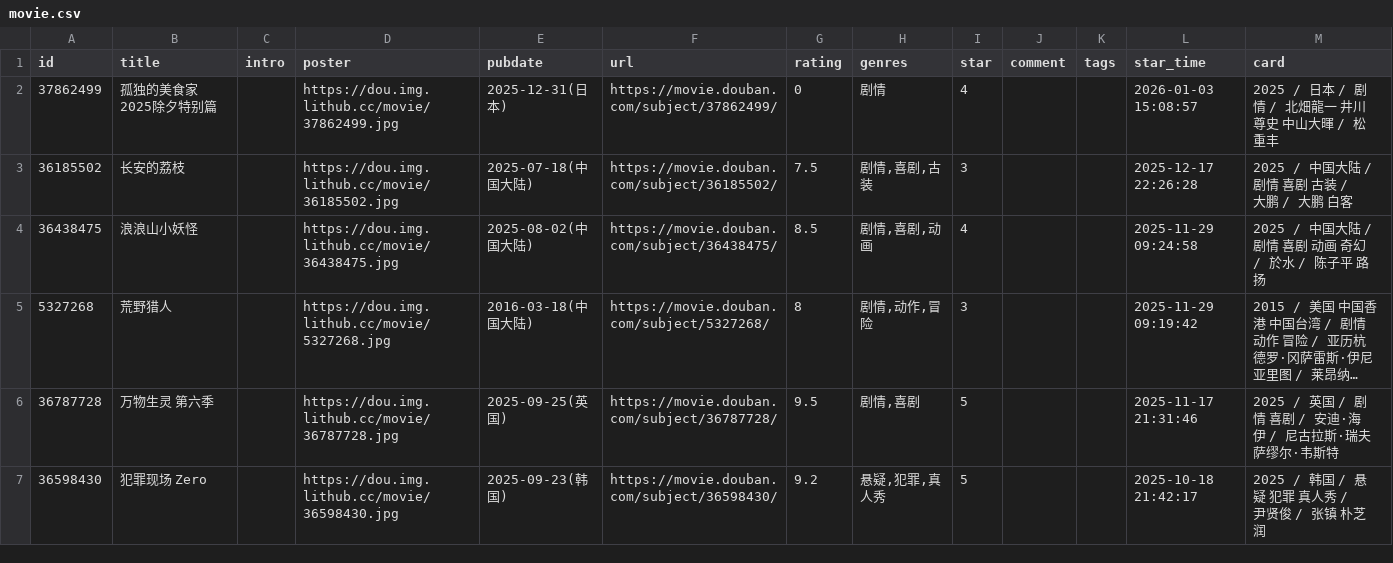
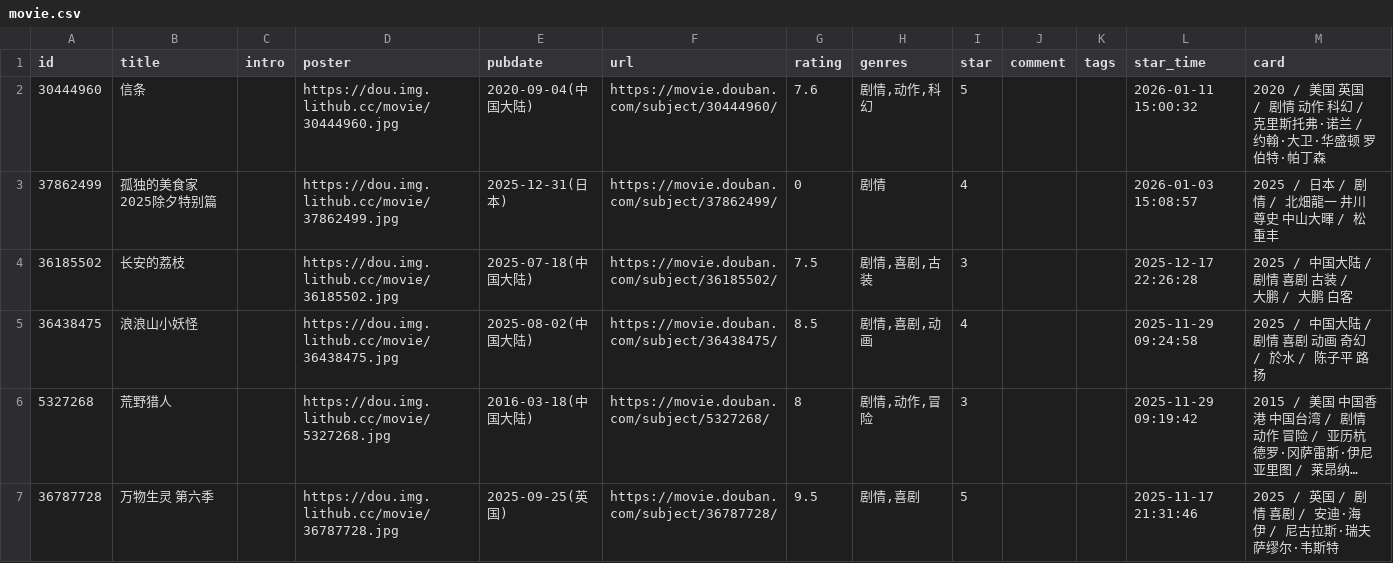
Before and after one commit to drantusheng/drantusheng-douban-sync, a CSV file: data/douban/movie.csv, drawn as a sheet; only a part is shown; the shorter side is filled out with more unchanged rows; long unchanged cells end in ….

Commit message:
chore: update douban data

```diff
--- a/data/douban/movie.csv
+++ b/data/douban/movie.csv
@@ -1,2 +1,3 @@
 id,title,intro,poster,pubdate,url,rating,genres,star,comment,tags,star_time,card
+30444960,信条,,https://dou.img.lithub.cc/movie/30444960.jpg,2020-09-04(中国大陆),https://movie.douban.com/subject/30444960/,7.6,"剧情,动作,科幻",5,,,2026-01-11 15:00:32,2020 / 美国 英国 / 剧情 动作 科幻 / 克里斯托弗·诺兰 / 约翰·大卫·华盛顿 罗伯特·帕丁森
 37862499,孤独的美食家 2025除夕特别篇,,https://dou.img.lithub.cc/movie/37862499.jpg,2025-12-31(日本),https://movie.douban.com/subject/37862499/,0,剧情,4,,,2026-01-03 15:08:57,2025 / 日本 / 剧情 / 北畑龍一 井川尊史 中山大暉 / 松重丰
```
